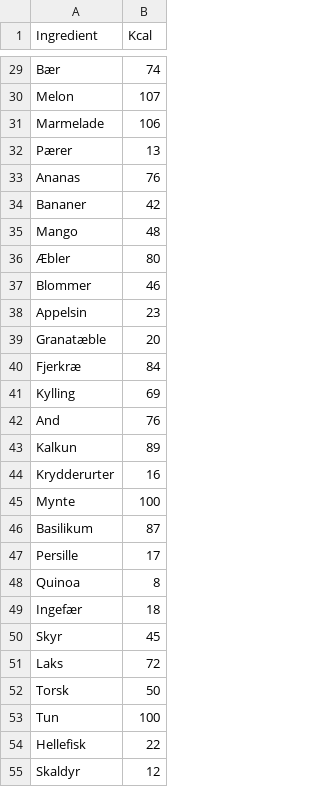
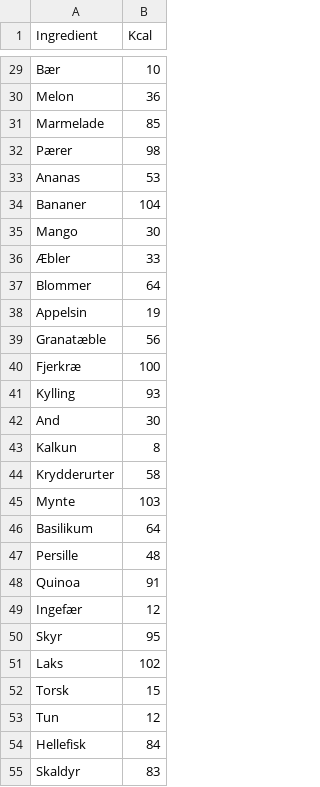
Before and after one commit to ChristofferQ/PythonExam, a CSV file: Data/ingredients_nourishment.csv, drawn as a sheet; only a part is shown, gaps mark what is left out; the diff covers the shown part only; the diff names each change by its address in the sheet, - before the commit and + after, or states it on an @@ line.

Commit message:
Added function to calculate price and kcal of three recipes

```diff
--- a/Data/ingredients_nourishment.csv
+++ b/Data/ingredients_nourishment.csv
-B29 (Kcal): 74
+B29 (Kcal): 10
-B30 (Kcal): 107
+B30 (Kcal): 36
-B31 (Kcal): 106
+B31 (Kcal): 85
-B32 (Kcal): 13
+B32 (Kcal): 98
-B33 (Kcal): 76
+B33 (Kcal): 53
-B34 (Kcal): 42
+B34 (Kcal): 104
-B35 (Kcal): 48
+B35 (Kcal): 30
-B36 (Kcal): 80
+B36 (Kcal): 33
-B37 (Kcal): 46
+B37 (Kcal): 64
-B38 (Kcal): 23
+B38 (Kcal): 19
-B39 (Kcal): 20
+B39 (Kcal): 56
-B40 (Kcal): 84
+B40 (Kcal): 100
-B41 (Kcal): 69
+B41 (Kcal): 93
-B42 (Kcal): 76
+B42 (Kcal): 30
-B43 (Kcal): 89
+B43 (Kcal): 8
-B44 (Kcal): 16
+B44 (Kcal): 58
-B45 (Kcal): 100
+B45 (Kcal): 103
-B46 (Kcal): 87
+B46 (Kcal): 64
-B47 (Kcal): 17
+B47 (Kcal): 48
-B48 (Kcal): 8
+B48 (Kcal): 91
-B49 (Kcal): 18
+B49 (Kcal): 12
-B50 (Kcal): 45
+B50 (Kcal): 95
-B51 (Kcal): 72
+B51 (Kcal): 102
-B52 (Kcal): 50
+B52 (Kcal): 15
-B53 (Kcal): 100
+B53 (Kcal): 12
-B54 (Kcal): 22
+B54 (Kcal): 84
-B55 (Kcal): 12
+B55 (Kcal): 83
```
Also changed, not shown: 13 added rows and 86 edited cells elsewhere in this file, Data/ingredients_prices.csv, 7 other files.
